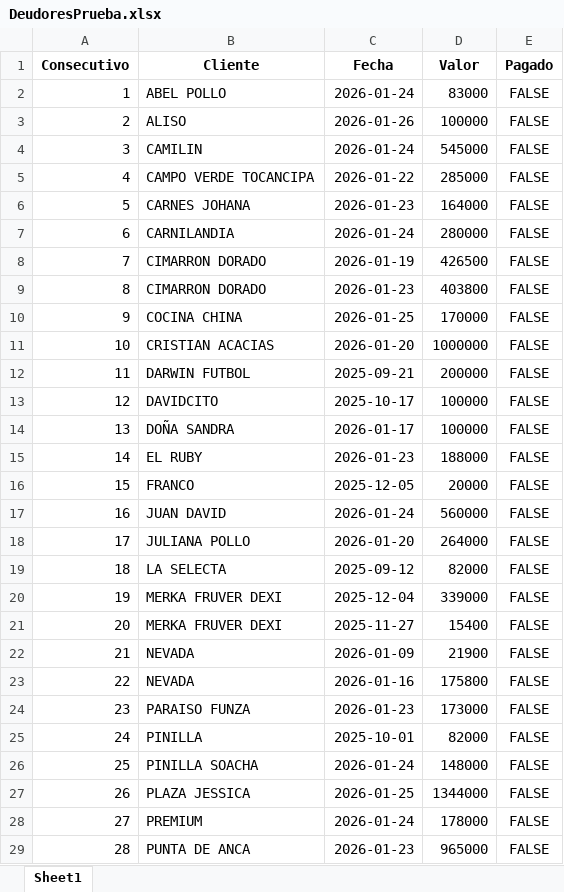
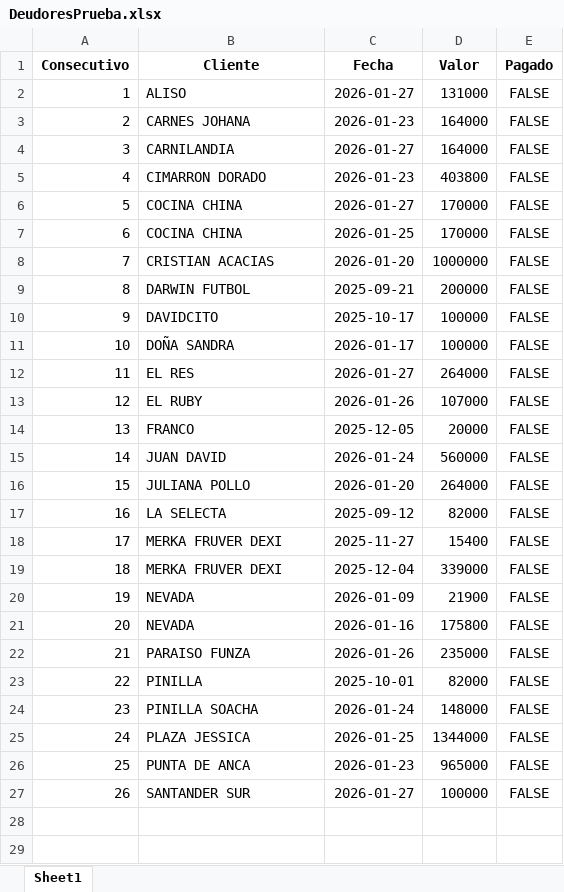
Before and after one commit to anggiemonteroariza-afk/App-Deudores-ED, an Excel workbook: DeudoresPrueba.xlsx, sheet Sheet1, drawn as a sheet; values as stored, in another font and other column widths than the file's, no borders; removed rows and columns are numbered as before the commit, all else as after; the diff names each change by its address in the sheet, - before the commit and + after, or states it on an @@ line.

Commit message:
Add files via upload

```diff
--- a/DeudoresPrueba.xlsx (sheet Sheet1)
+++ b/DeudoresPrueba.xlsx (sheet Sheet1)
-row 2: 1 | ABEL POLLO | 2026-01-24 | 83000 | FALSE
@@ column A (Consecutivo) renumbered between rows 2 and 26 @@
-C2 (Fecha): 2026-01-26
+C2 (Fecha): 2026-01-27
-D2 (Valor): 100000
+D2 (Valor): 131000
-row 4: 3 | CAMILIN | 2026-01-24 | 545000 | FALSE
-row 5: 4 | CAMPO VERDE TOCANCIPA | 2026-01-22 | 285000 | FALSE
-C4 (Fecha): 2026-01-24
+C4 (Fecha): 2026-01-27
-D4 (Valor): 280000
+D4 (Valor): 164000
-row 8: 7 | CIMARRON DORADO | 2026-01-19 | 426500 | FALSE
+row 6: 5 | COCINA CHINA | 2026-01-27 | 170000 | FALSE
+row 12: 11 | EL RES | 2026-01-27 | 264000 | FALSE
-C13 (Fecha): 2026-01-23
+C13 (Fecha): 2026-01-26
-D13 (Valor): 188000
+D13 (Valor): 107000
@@ row 21 moved to row 18: 17 @@
-C22 (Fecha): 2026-01-23
+C22 (Fecha): 2026-01-26
-D22 (Valor): 173000
+D22 (Valor): 235000
-row 28: 27 | PREMIUM | 2026-01-24 | 178000 | FALSE
+row 27: 26 | SANTANDER SUR | 2026-01-27 | 100000 | FALSE
```
